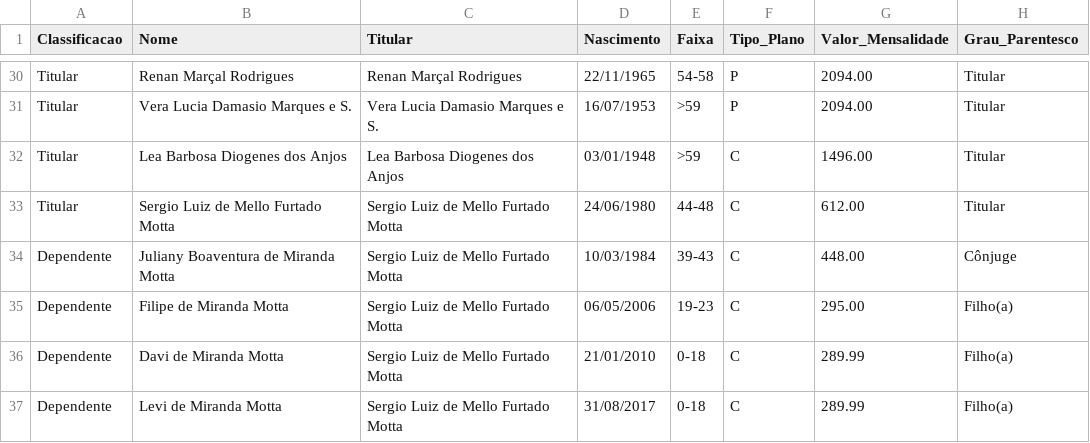
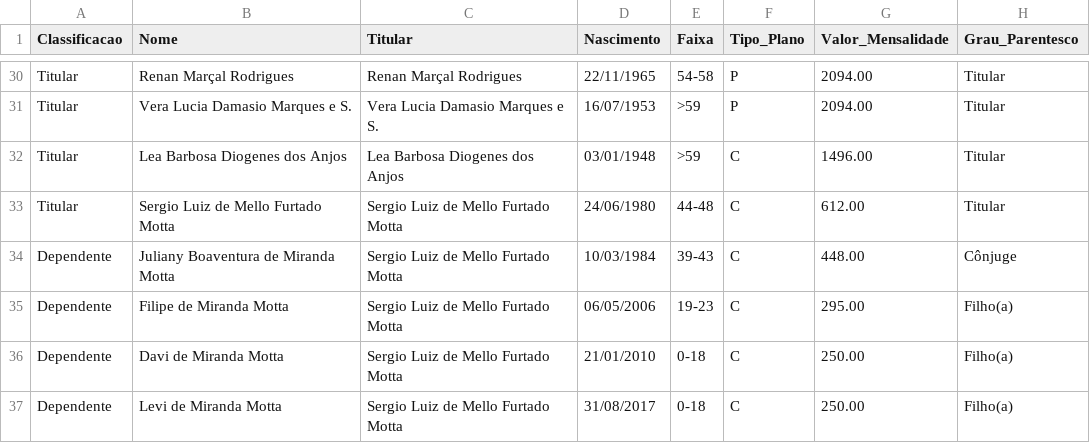
Before and after one commit to julianimmj/ansef-declaracoes, a CSV file: data/integrantes.csv, drawn as a sheet; only a part is shown, gaps mark what is left out.

```diff
--- a/data/integrantes.csv
+++ b/data/integrantes.csv
@@ -35,3 +35,3 @@ Dependente,Juliany Boaventura de Miranda Motta,Sergio Luiz de Mello Furtado Mott
 Dependente,Filipe de Miranda Motta,Sergio Luiz de Mello Furtado Motta,06/05/2006,19-23,C,295.00,Filho(a)
-Dependente,Davi de Miranda Motta,Sergio Luiz de Mello Furtado Motta,21/01/2010,0-18,C,289.99,Filho(a)
-Dependente,Levi de Miranda Motta,Sergio Luiz de Mello Furtado Motta,31/08/2017,0-18,C,289.99,Filho(a)
+Dependente,Davi de Miranda Motta,Sergio Luiz de Mello Furtado Motta,21/01/2010,0-18,C,250.00,Filho(a)
+Dependente,Levi de Miranda Motta,Sergio Luiz de Mello Furtado Motta,31/08/2017,0-18,C,250.00,Filho(a)
```
Also changed, not shown: 4 other files.
